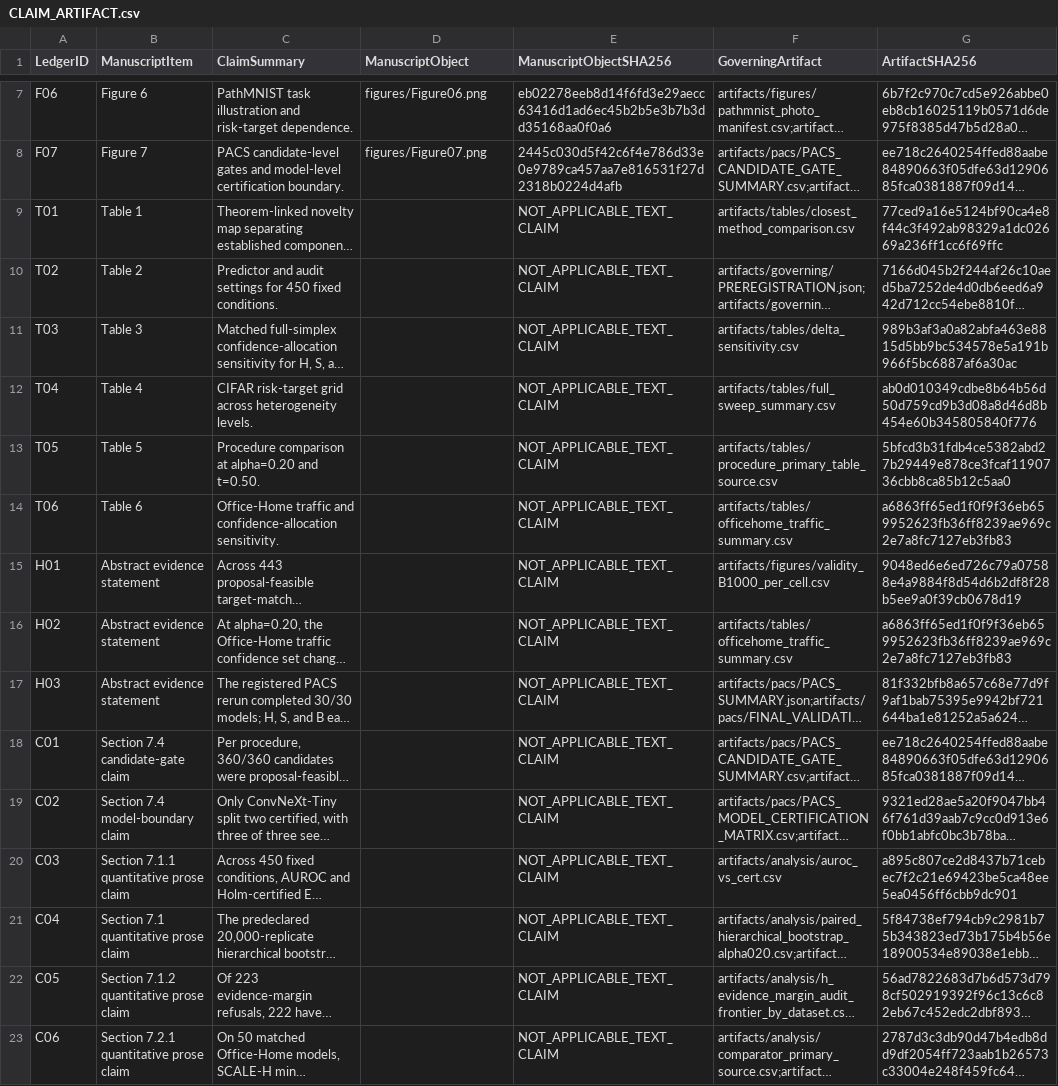
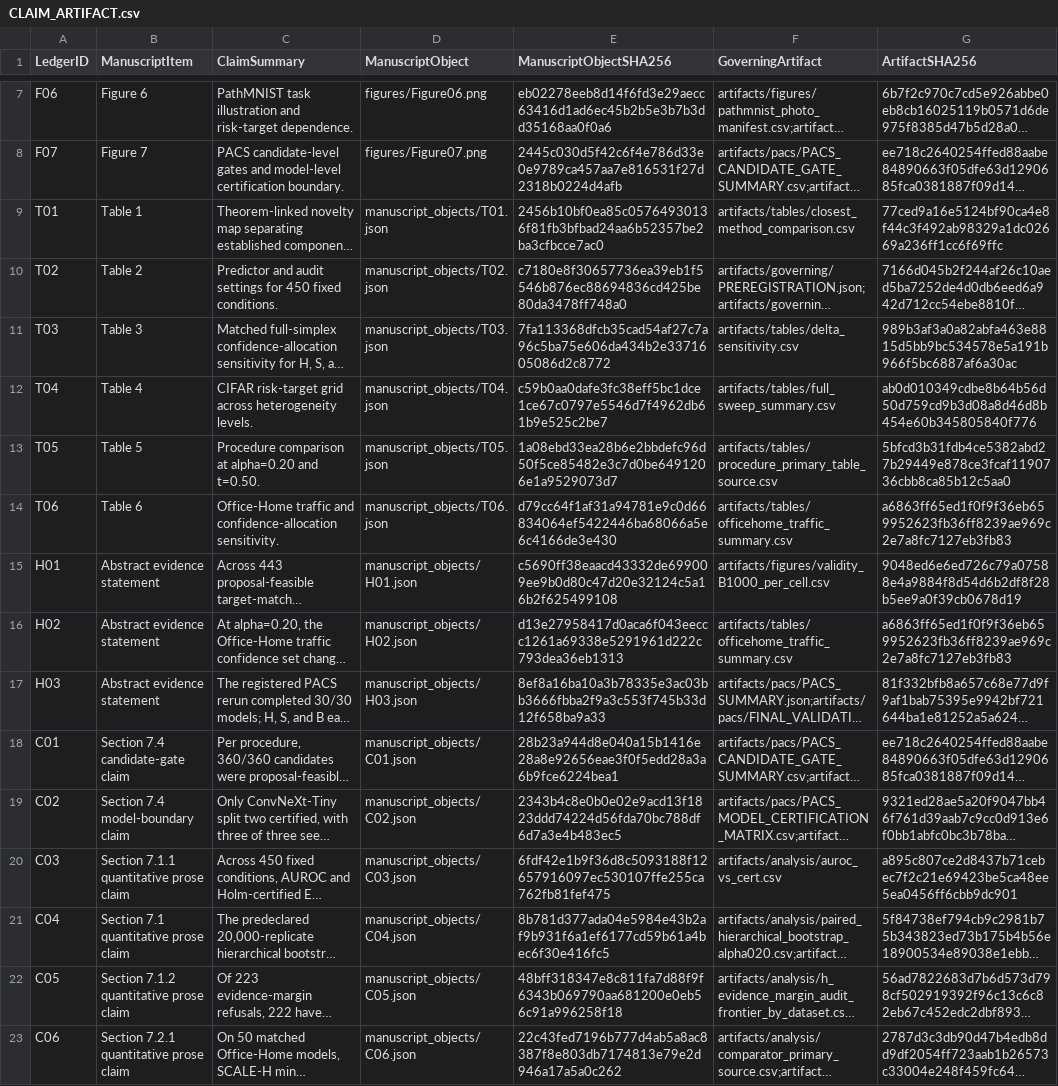
Before and after one commit to october25kim/fedcore, a CSV file: paper/ijar-v37/CLAIM_ARTIFACT.csv, drawn as a sheet; only a part is shown, gaps mark what is left out; long unchanged cells end in …; the diff covers the shown part only; the diff names each change by its address in the sheet, - before the commit and + after, or states it on an @@ line.

Commit message:
Strengthen IJAR v37 public evidence binding

```diff
--- a/paper/ijar-v37/CLAIM_ARTIFACT.csv
+++ b/paper/ijar-v37/CLAIM_ARTIFACT.csv
-D9 (ManuscriptObject): (empty)
+D9 (ManuscriptObject): manuscript_objects/T01.json
-E9 (ManuscriptObjectSHA256): NOT_APPLICABLE_TEXT_CLAIM
+E9 (ManuscriptObjectSHA256): 2456b10bf0ea85c05764930136f81fb3bfbad24aa6b52357be2ba3cfbcce7ac0
-D10 (ManuscriptObject): (empty)
+D10 (ManuscriptObject): manuscript_objects/T02.json
-E10 (ManuscriptObjectSHA256): NOT_APPLICABLE_TEXT_CLAIM
+E10 (ManuscriptObjectSHA256): c7180e8f30657736ea39eb1f5546b876ec88694836cd425be80da3478ff748a0
-D11 (ManuscriptObject): (empty)
+D11 (ManuscriptObject): manuscript_objects/T03.json
-E11 (ManuscriptObjectSHA256): NOT_APPLICABLE_TEXT_CLAIM
+E11 (ManuscriptObjectSHA256): 7fa113368dfcb35cad54af27c7a96c5ba75e606da434b2e3371605086d2c8772
-D12 (ManuscriptObject): (empty)
+D12 (ManuscriptObject): manuscript_objects/T04.json
-E12 (ManuscriptObjectSHA256): NOT_APPLICABLE_TEXT_CLAIM
+E12 (ManuscriptObjectSHA256): c59b0aa0dafe3fc38eff5bc1dce1ce67c0797e5546d7f4962db61b9e525c2be7
-D13 (ManuscriptObject): (empty)
+D13 (ManuscriptObject): manuscript_objects/T05.json
-E13 (ManuscriptObjectSHA256): NOT_APPLICABLE_TEXT_CLAIM
+E13 (ManuscriptObjectSHA256): 1a08ebd33ea28b6e2bbdefc96d50f5ce85482e3c7d0be6491206e1a9529073d7
-D14 (ManuscriptObject): (empty)
+D14 (ManuscriptObject): manuscript_objects/T06.json
-E14 (ManuscriptObjectSHA256): NOT_APPLICABLE_TEXT_CLAIM
+E14 (ManuscriptObjectSHA256): d79cc64f1af31a94781e9c0d66834064ef5422446ba68066a5e6c4166de3e430
-D15 (ManuscriptObject): (empty)
+D15 (ManuscriptObject): manuscript_objects/H01.json
-E15 (ManuscriptObjectSHA256): NOT_APPLICABLE_TEXT_CLAIM
+E15 (ManuscriptObjectSHA256): c5690ff38eaacd43332de699009ee9b0d80c47d20e32124c5a16b2f625499108
-D16 (ManuscriptObject): (empty)
+D16 (ManuscriptObject): manuscript_objects/H02.json
-E16 (ManuscriptObjectSHA256): NOT_APPLICABLE_TEXT_CLAIM
+E16 (ManuscriptObjectSHA256): d13e27958417d0aca6f043eeccc1261a69338e5291961d222c793dea36eb1313
-D17 (ManuscriptObject): (empty)
+D17 (ManuscriptObject): manuscript_objects/H03.json
-E17 (ManuscriptObjectSHA256): NOT_APPLICABLE_TEXT_CLAIM
+E17 (ManuscriptObjectSHA256): 8ef8a16ba10a3b78335e3ac03bb3666fbba2f9a3c553f745b33d12f658ba9a33
-D18 (ManuscriptObject): (empty)
+D18 (ManuscriptObject): manuscript_objects/C01.json
-E18 (ManuscriptObjectSHA256): NOT_APPLICABLE_TEXT_CLAIM
+E18 (ManuscriptObjectSHA256): 28b23a944d8e040a15b1416e28a8e92656eae3f0f5edd28a3a6b9fce6224bea1
-D19 (ManuscriptObject): (empty)
+D19 (ManuscriptObject): manuscript_objects/C02.json
-E19 (ManuscriptObjectSHA256): NOT_APPLICABLE_TEXT_CLAIM
+E19 (ManuscriptObjectSHA256): 2343b4c8e0b0e02e9acd13f1823ddd74224d56fda70bc788df6d7a3e4b483ec5
-D20 (ManuscriptObject): (empty)
+D20 (ManuscriptObject): manuscript_objects/C03.json
-E20 (ManuscriptObjectSHA256): NOT_APPLICABLE_TEXT_CLAIM
+E20 (ManuscriptObjectSHA256): 6fdf42e1b9f36d8c5093188f12657916097ec530107ffe255ca762fb81fef475
-D21 (ManuscriptObject): (empty)
+D21 (ManuscriptObject): manuscript_objects/C04.json
-E21 (ManuscriptObjectSHA256): NOT_APPLICABLE_TEXT_CLAIM
+E21 (ManuscriptObjectSHA256): 8b781d377ada04e5984e43b2af9b931f6a1ef6177cd59b61a4bec6f30e416fc5
-D22 (ManuscriptObject): (empty)
+D22 (ManuscriptObject): manuscript_objects/C05.json
-E22 (ManuscriptObjectSHA256): NOT_APPLICABLE_TEXT_CLAIM
+E22 (ManuscriptObjectSHA256): 48bff318347e8c811fa7d88f9f6343b069790aa681200e0eb56c91a996258f18
-D23 (ManuscriptObject): (empty)
+D23 (ManuscriptObject): manuscript_objects/C06.json
-E23 (ManuscriptObjectSHA256): NOT_APPLICABLE_TEXT_CLAIM
+E23 (ManuscriptObjectSHA256): 22c43fed7196b777d4ab5a8ac8387f8e803db7174813e79e2d946a17a5a0c262
```
Also changed, not shown: 6 edited cells elsewhere in this file, 28 other files.
